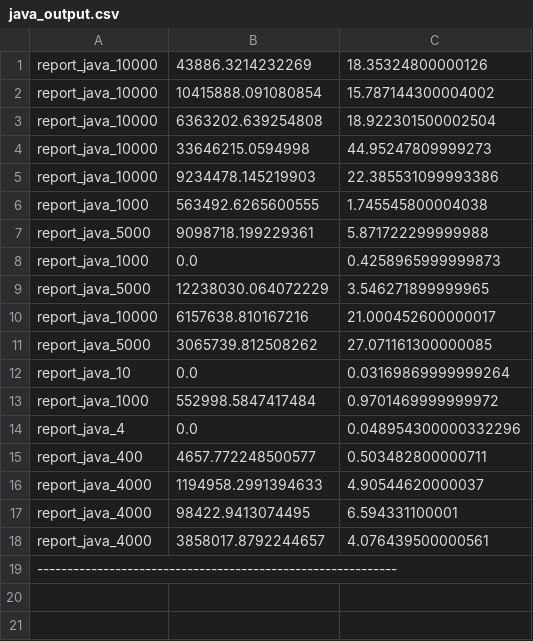
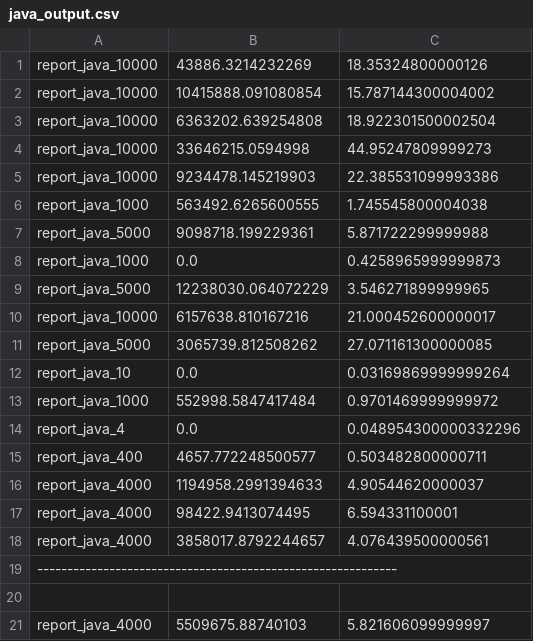
Before and after one commit to joegharbi/Erlang, a CSV file: java_output.csv, drawn as a sheet.

```diff
--- a/java_output.csv
+++ b/java_output.csv
@@ -19 +19,3 @@ report_java_4000;3858017.8792244657;4.076439500000561
 ------------------------------------------------------------
+
+report_java_4000;5509675.88740103;5.821606099999997
```
Also changed, not shown: c_output.csv, erlang_output.csv, 1 other file.
